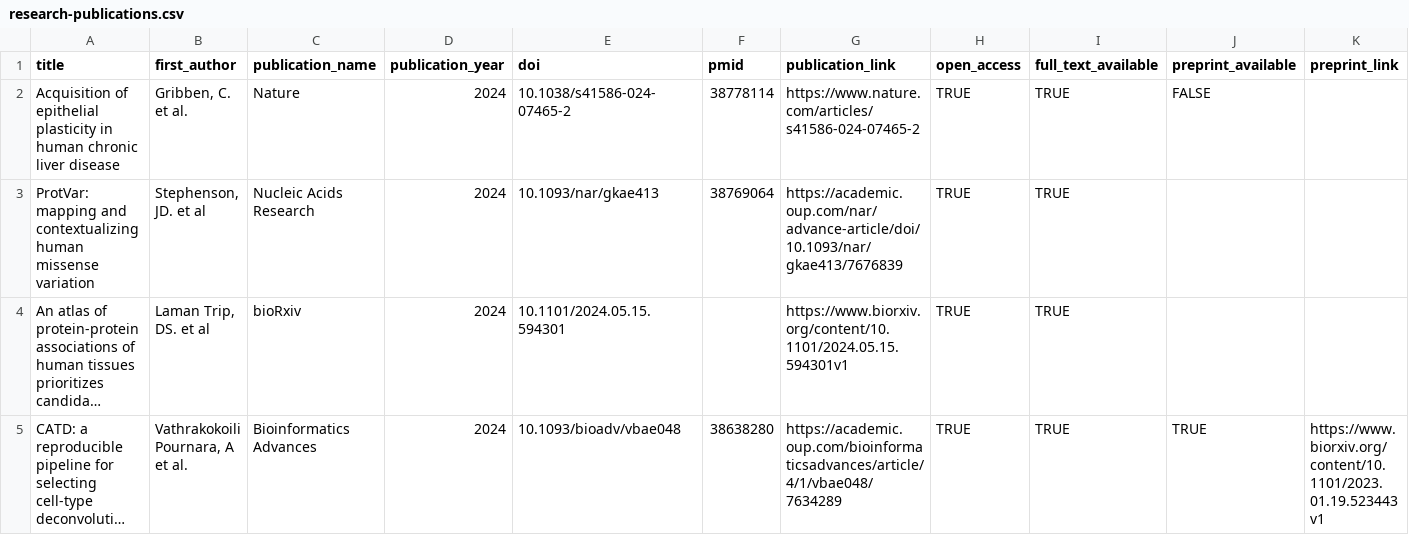
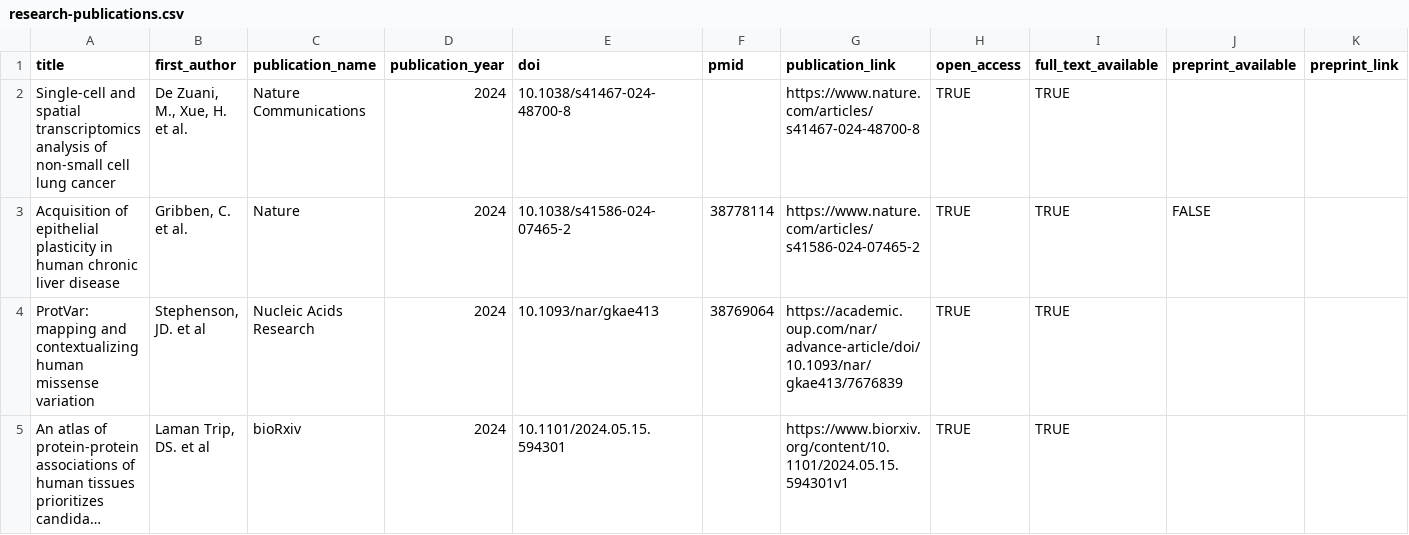
Before and after one commit to opentargets/opentargets.github.io, a CSV file: _data/research-publications.csv, drawn as a sheet; only a part is shown; the shorter side is filled out with more unchanged rows; long unchanged cells end in …; the diff names each change by its address in the sheet, - before the commit and + after, or states it on an @@ line.

Commit message:
Add files via upload

```diff
--- a/_data/research-publications.csv
+++ b/_data/research-publications.csv
+row 2: Single-cell and spatial transcriptomics analysis of non-small cell lung cancer | De Zuani, M., Xue, H. et al. | Nature Communications | 2024 | 10.1038/s41467-024-48700-8 |  | https://www.nature.com/articles/s41467-024-48700-8 | TRUE | TRUE
```
